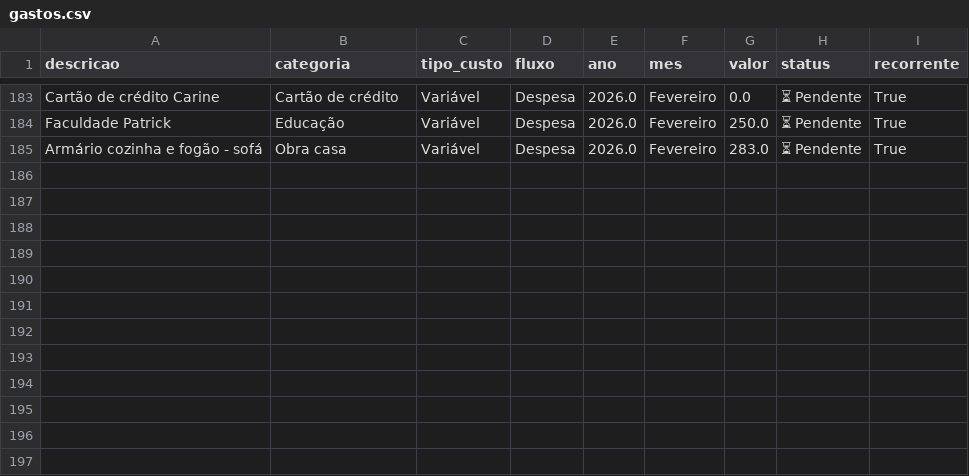
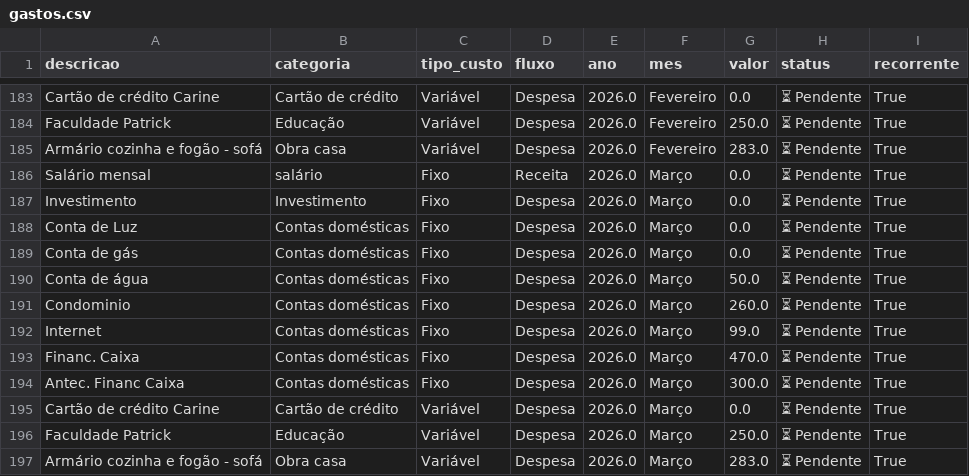
Before and after one commit to PatrickBravo10/Investimentos, a CSV file: gastos.csv, drawn as a sheet; only a part is shown, gaps mark what is left out; the diff names each change by its address in the sheet, - before the commit and + after, or states it on an @@ line.

Commit message:
Replicar

```diff
--- a/gastos.csv
+++ b/gastos.csv
+row 186: Salário mensal | salário | Fixo | Receita | 2026.0 | Março | 0.0 | ⏳ Pendente | True
+row 187: Investimento | Investimento | Fixo | Despesa | 2026.0 | Março | 0.0 | ⏳ Pendente | True
+row 188: Conta de Luz | Contas domésticas | Fixo | Despesa | 2026.0 | Março | 0.0 | ⏳ Pendente | True
+row 189: Conta de gás | Contas domésticas | Fixo | Despesa | 2026.0 | Março | 0.0 | ⏳ Pendente | True
+row 190: Conta de água | Contas domésticas | Fixo | Despesa | 2026.0 | Março | 50.0 | ⏳ Pendente | True
+row 191: Condominio | Contas domésticas | Fixo | Despesa | 2026.0 | Março | 260.0 | ⏳ Pendente | True
+row 192: Internet | Contas domésticas | Fixo | Despesa | 2026.0 | Março | 99.0 | ⏳ Pendente | True
+row 193: Financ. Caixa | Contas domésticas | Fixo | Despesa | 2026.0 | Março | 470.0 | ⏳ Pendente | True
+row 194: Antec. Financ Caixa | Contas domésticas | Fixo | Despesa | 2026.0 | Março | 300.0 | ⏳ Pendente | True
+row 195: Cartão de crédito Carine | Cartão de crédito | Variável | Despesa | 2026.0 | Março | 0.0 | ⏳ Pendente | True
+row 196: Faculdade Patrick | Educação | Variável | Despesa | 2026.0 | Março | 250.0 | ⏳ Pendente | True
+row 197: Armário cozinha e fogão - sofá | Obra casa | Variável | Despesa | 2026.0 | Março | 283.0 | ⏳ Pendente | True
```
